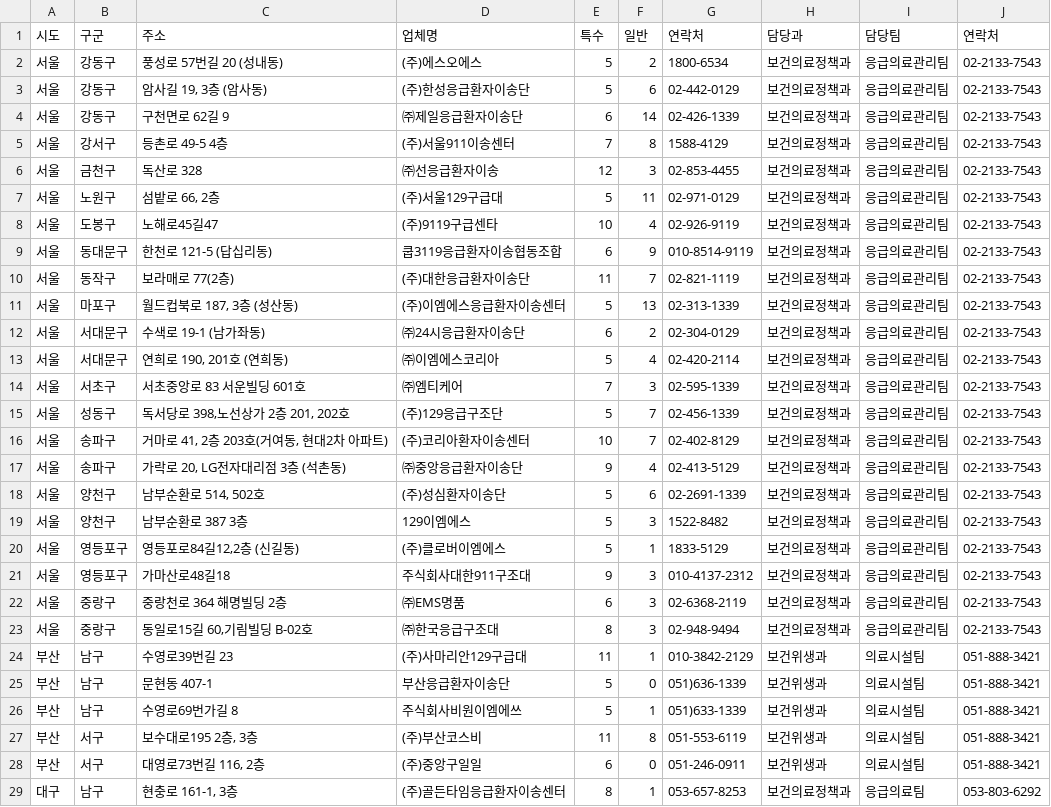
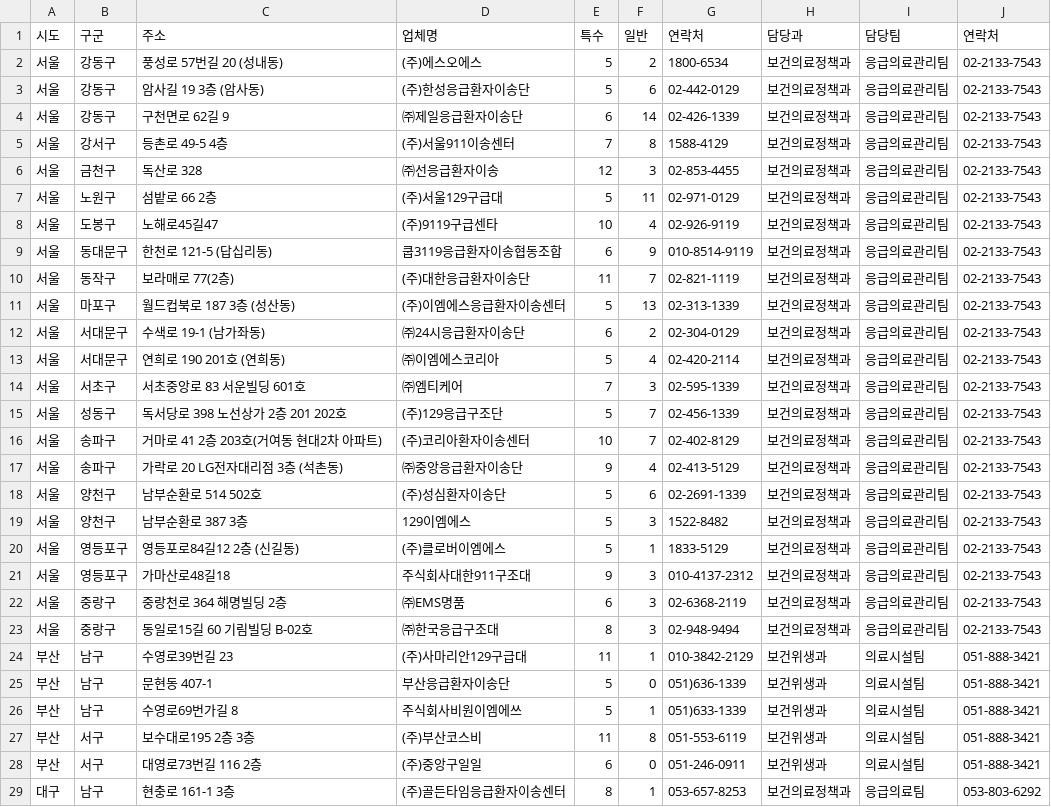
Before and after one commit to kant300/moveon1.3, a CSV file: src/main/resources/static/data/ambulance.csv, drawn as a sheet; only a part is shown; the diff covers the shown part only.

```diff
--- a/src/main/resources/static/data/ambulance.csv
+++ b/src/main/resources/static/data/ambulance.csv
@@ -2,3 +2,3 @@
 서울,강동구,풍성로 57번길 20 (성내동),(주)에스오에스,5,2,1800-6534,보건의료정책과,응급의료관리팀,02-2133-7543
-서울,강동구,"암사길 19, 3층 (암사동)",(주)한성응급환자이송단,5,6,02-442-0129,보건의료정책과,응급의료관리팀,02-2133-7543
+서울,강동구,암사길 19  3층 (암사동),(주)한성응급환자이송단,5,6,02-442-0129,보건의료정책과,응급의료관리팀,02-2133-7543
 서울,강동구,구천면로 62길 9,㈜제일응급환자이송단,6,14,02-426-1339,보건의료정책과,응급의료관리팀,02-2133-7543
@@ -6,3 +6,3 @@
 서울,금천구,독산로 328,㈜선응급환자이송,12,3,02-853-4455,보건의료정책과,응급의료관리팀,02-2133-7543
-서울,노원구,"섬밭로 66, 2층",(주)서울129구급대,5,11,02-971-0129,보건의료정책과,응급의료관리팀,02-2133-7543
+서울,노원구,섬밭로 66  2층,(주)서울129구급대,5,11,02-971-0129,보건의료정책과,응급의료관리팀,02-2133-7543
 서울,도봉구, 노해로45길47,(주)9119구급센타,10,4,02-926-9119,보건의료정책과,응급의료관리팀,02-2133-7543
@@ -10,15 +10,15 @@
 서울,동작구, 보라매로 77(2층),(주)대한응급환자이송단,11,7,02-821-1119,보건의료정책과,응급의료관리팀,02-2133-7543
-서울,마포구,"월드컵북로 187, 3층 (성산동)",(주)이엠에스응급환자이송센터,5,13,02-313-1339,보건의료정책과,응급의료관리팀,02-2133-7543
+서울,마포구,월드컵북로 187  3층 (성산동),(주)이엠에스응급환자이송센터,5,13,02-313-1339,보건의료정책과,응급의료관리팀,02-2133-7543
 서울,서대문구,수색로 19-1 (남가좌동),㈜24시응급환자이송단,6,2,02-304-0129,보건의료정책과,응급의료관리팀,02-2133-7543
-서울,서대문구,"연희로 190, 201호 (연희동)",㈜이엠에스코리아,5,4,02-420-2114,보건의료정책과,응급의료관리팀,02-2133-7543
+서울,서대문구,연희로 190  201호 (연희동),㈜이엠에스코리아,5,4,02-420-2114,보건의료정책과,응급의료관리팀,02-2133-7543
 서울,서초구, 서초중앙로 83 서운빌딩 601호,㈜엠티케어,7,3,02-595-1339,보건의료정책과,응급의료관리팀,02-2133-7543
-서울,성동구," 독서당로 398,노선상가 2층 201, 202호",(주)129응급구조단,5,7,02-456-1339,보건의료정책과,응급의료관리팀,02-2133-7543
-서울,송파구,"거마로 41, 2층 203호(거여동, 현대2차 아파트)",(주)코리아환자이송센터,10,7,02-402-8129,보건의료정책과,응급의료관리팀,02-2133-7543
-서울,송파구,"가락로 20, LG전자대리점 3층 (석촌동)",㈜중앙응급환자이송단,9,4,02-413-5129,보건의료정책과,응급의료관리팀,02-2133-7543
-서울,양천구,"남부순환로 514, 502호",(주)성심환자이송단,5,6,02-2691-1339,보건의료정책과,응급의료관리팀,02-2133-7543
+서울,성동구, 독서당로 398 노선상가 2층 201  202호,(주)129응급구조단,5,7,02-456-1339,보건의료정책과,응급의료관리팀,02-2133-7543
+서울,송파구,거마로 41  2층 203호(거여동  현대2차 아파트),(주)코리아환자이송센터,10,7,02-402-8129,보건의료정책과,응급의료관리팀,02-2133-7543
+서울,송파구,가락로 20  LG전자대리점 3층 (석촌동),㈜중앙응급환자이송단,9,4,02-413-5129,보건의료정책과,응급의료관리팀,02-2133-7543
+서울,양천구,남부순환로 514  502호,(주)성심환자이송단,5,6,02-2691-1339,보건의료정책과,응급의료관리팀,02-2133-7543
 서울,양천구,남부순환로 387 3층,129이엠에스,5,3,1522-8482,보건의료정책과,응급의료관리팀,02-2133-7543
-서울,영등포구,"영등포로84길12,2층 (신길동)",(주)클로버이엠에스,5,1,1833-5129,보건의료정책과,응급의료관리팀,02-2133-7543
+서울,영등포구,영등포로84길12 2층 (신길동),(주)클로버이엠에스,5,1,1833-5129,보건의료정책과,응급의료관리팀,02-2133-7543
 서울,영등포구, 가마산로48길18,주식회사대한911구조대,9,3,010-4137-2312,보건의료정책과,응급의료관리팀,02-2133-7543
 서울,중랑구,중랑천로 364 해명빌딩 2층,㈜EMS명품,6,3,02-6368-2119,보건의료정책과,응급의료관리팀,02-2133-7543
-서울,중랑구,"동일로15길 60,기림빌딩 B-02호",㈜한국응급구조대,8,3,02-948-9494,보건의료정책과,응급의료관리팀,02-2133-7543
+서울,중랑구,동일로15길 60 기림빌딩 B-02호,㈜한국응급구조대,8,3,02-948-9494,보건의료정책과,응급의료관리팀,02-2133-7543
 부산,남구,수영로39번길 23,(주)사마리안129구급대,11,1,010-3842-2129,보건위생과,의료시설팀,051-888-3421
@@ -26,4 +26,4 @@
 부산,남구, 수영로69번가길 8,주식회사비원이엠에쓰,5,1,051)633-1339,보건위생과,의료시설팀,051-888-3421
-부산,서구,"보수대로195 2층, 3층",(주)부산코스비,11,8,051-553-6119,보건위생과,의료시설팀,051-888-3421
-부산,서구,"대영로73번길 116, 2층",(주)중앙구일일,6,0,051-246-0911,보건위생과,의료시설팀,051-888-3421
-대구,남구," 현충로 161-1, 3층",(주)골든타임응급환자이송센터,8,1,053-657-8253,보건의료정책과,응급의료팀,053-803-6292
+부산,서구,보수대로195 2층  3층,(주)부산코스비,11,8,051-553-6119,보건위생과,의료시설팀,051-888-3421
+부산,서구,대영로73번길 116  2층,(주)중앙구일일,6,0,051-246-0911,보건위생과,의료시설팀,051-888-3421
+대구,남구, 현충로 161-1  3층,(주)골든타임응급환자이송센터,8,1,053-657-8253,보건의료정책과,응급의료팀,053-803-6292
```
Also changed, not shown: 31 edited cells elsewhere in this file, 10 other files.
